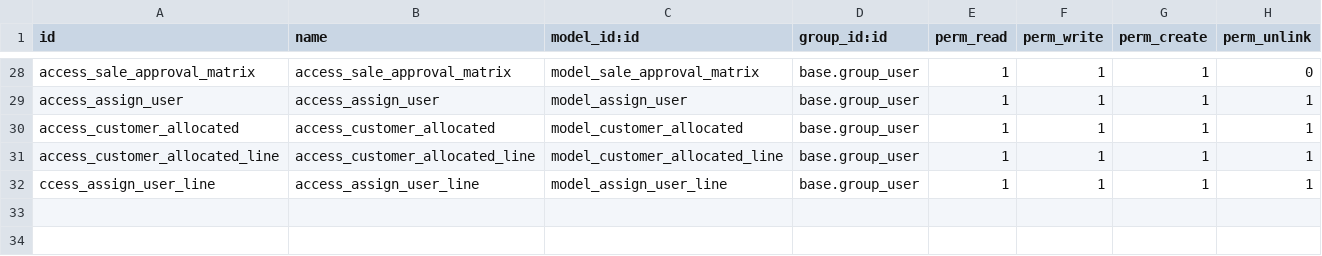
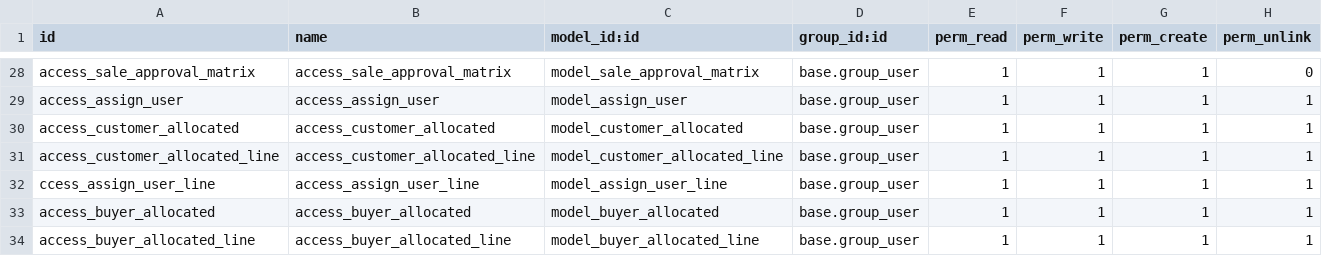
Before and after one commit to masbha-tex/taps, a CSV file: taps_sale/security/ir.model.access.csv, drawn as a sheet; only a part is shown, gaps mark what is left out; the diff names each change by its address in the sheet, - before the commit and + after, or states it on an @@ line.

```diff
--- a/taps_sale/security/ir.model.access.csv
+++ b/taps_sale/security/ir.model.access.csv
+row 33: access_buyer_allocated | access_buyer_allocated | model_buyer_allocated | base.group_user | 1 | 1 | 1 | 1
+row 34: access_buyer_allocated_line | access_buyer_allocated_line | model_buyer_allocated_line | base.group_user | 1 | 1 | 1 | 1
```
Also changed, not shown: taps_crm/security/ir.model.access.csv, 29 other files.
